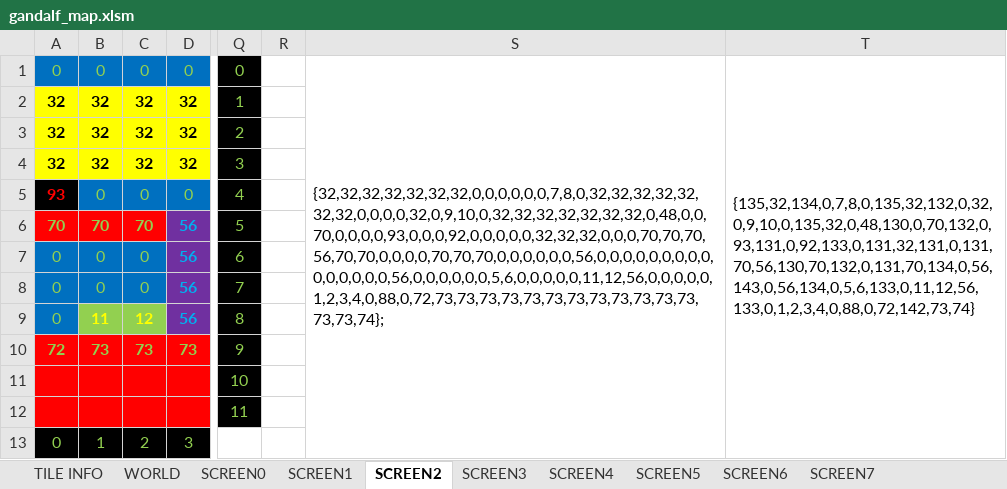
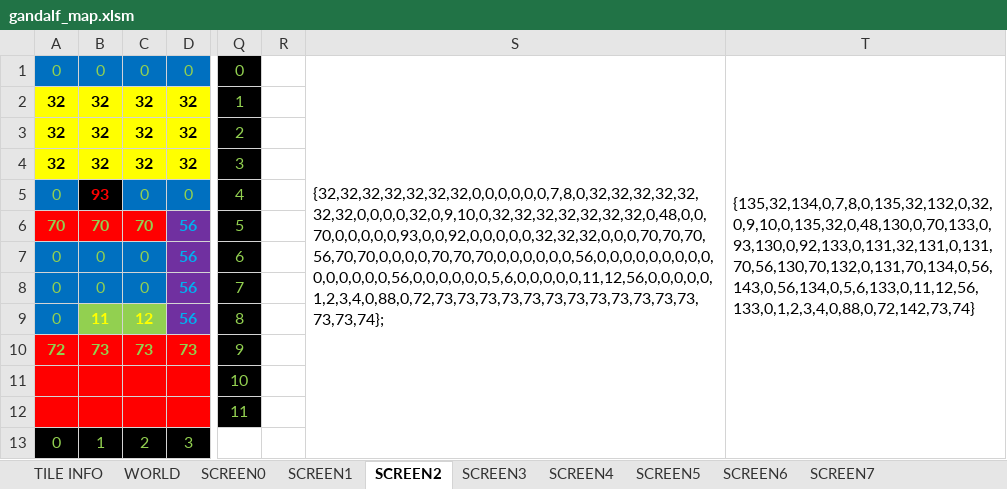
Before and after one commit to cmgonzalez/gandalf, an Excel workbook: map/gandalf_map.xlsm, sheet SCREEN2, drawn as a sheet; only a part is shown, gaps mark what is left out; values as stored, in another font and other column widths than the file's, no borders; charts and pictures not drawn; the diff names each change by its address in the sheet, - before the commit and + after, or states it on an @@ line.

```diff
--- a/map/gandalf_map.xlsm (sheet SCREEN2)
+++ b/map/gandalf_map.xlsm (sheet SCREEN2)
-S1: {32,32,32,32,32,32,32,0,0,0,0,0,0,7,8,0,32,32,32,32,32,32,32,0,0,0,0,32,0,9,10,0,32,32,32,32,32,32,32,0,48,0,0,70,0,0,0,0,93,0,0,0,92,0,0,0,0,0,32,32,32,0,0,0,70,70,70,56,70,70,0,0,0,0,70,70,70,0,0,0,0,0,0,56,0,0,0,0,0,0,0,0,0,0,0,0,0,0,0,56,0,0,0,0,0,0,5,6,0,0,0,0,0,11,12,56,0,0,0,0,0,1,2,3,4,0,88,0,72,73,73,73,73,73,73,73,73,73,73,73,73,73,73,74};
+S1: {32,32,32,32,32,32,32,0,0,0,0,0,0,7,8,0,32,32,32,32,32,32,32,0,0,0,0,32,0,9,10,0,32,32,32,32,32,32,32,0,48,0,0,70,0,0,0,0,0,93,0,0,92,0,0,0,0,0,32,32,32,0,0,0,70,70,70,56,70,70,0,0,0,0,70,70,70,0,0,0,0,0,0,56,0,0,0,0,0,0,0,0,0,0,0,0,0,0,0,56,0,0,0,0,0,0,5,6,0,0,0,0,0,11,12,56,0,0,0,0,0,1,2,3,4,0,88,0,72,73,73,73,73,73,73,73,73,73,73,73,73,73,73,74};
-T1: {135,32,134,0,7,8,0,135,32,132,0,32,0,9,10,0,135,32,0,48,130,0,70,132,0,93,131,0,92,133,0,131,32,131,0,131,70,56,130,70,132,0,131,70,134,0,56,143,0,56,134,0,5,6,133,0,11,12,56,133,0,1,2,3,4,0,88,0,72,142,73,74}
+T1: {135,32,134,0,7,8,0,135,32,132,0,32,0,9,10,0,135,32,0,48,130,0,70,133,0,93,130,0,92,133,0,131,32,131,0,131,70,56,130,70,132,0,131,70,134,0,56,143,0,56,134,0,5,6,133,0,11,12,56,133,0,1,2,3,4,0,88,0,72,142,73,74}
-A5: 93
+A5: 0
@@ A5 fill: #000000 → #0070C0, bold: on → off, text colour: #FF0000 → #92D050 @@
-B5: 0
+B5: 93
@@ B5 fill: #0070C0 → #000000, bold: off → on, text colour: #92D050 → #FF0000 @@
```
Also changed, not shown: sheet SCREEN0, sheet WORLD, 20 other files.
